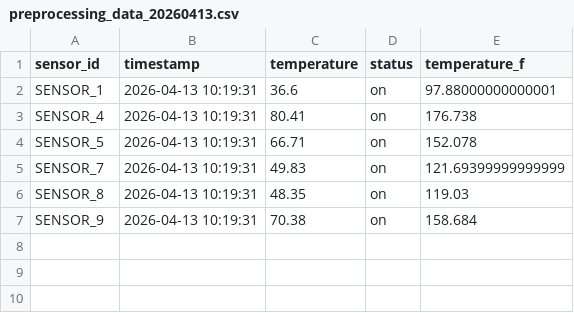
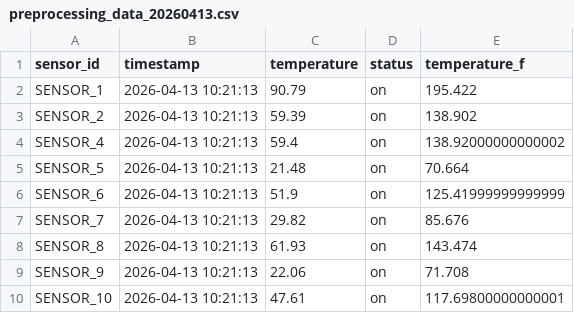
Before and after one commit to oloqlq/kafka-local, a CSV file: dags/data/preprocessing_data_20260413.csv, drawn as a sheet.

```diff
--- a/dags/data/preprocessing_data_20260413.csv
+++ b/dags/data/preprocessing_data_20260413.csv
@@ -1,7 +1,10 @@
 sensor_id,timestamp,temperature,status,temperature_f
-SENSOR_1,2026-04-13 10:19:31,36.6,on,97.88000000000001
-SENSOR_4,2026-04-13 10:19:31,80.41,on,176.738
-SENSOR_5,2026-04-13 10:19:31,66.71,on,152.078
-SENSOR_7,2026-04-13 10:19:31,49.83,on,121.69399999999999
-SENSOR_8,2026-04-13 10:19:31,48.35,on,119.03
-SENSOR_9,2026-04-13 10:19:31,70.38,on,158.684
+SENSOR_1,2026-04-13 10:21:13,90.79,on,195.422
+SENSOR_2,2026-04-13 10:21:13,59.39,on,138.902
+SENSOR_4,2026-04-13 10:21:13,59.4,on,138.92000000000002
+SENSOR_5,2026-04-13 10:21:13,21.48,on,70.664
+SENSOR_6,2026-04-13 10:21:13,51.9,on,125.41999999999999
+SENSOR_7,2026-04-13 10:21:13,29.82,on,85.676
+SENSOR_8,2026-04-13 10:21:13,61.93,on,143.474
+SENSOR_9,2026-04-13 10:21:13,22.06,on,71.708
+SENSOR_10,2026-04-13 10:21:13,47.61,on,117.69800000000001
```
Also changed, not shown: 2 other files.
